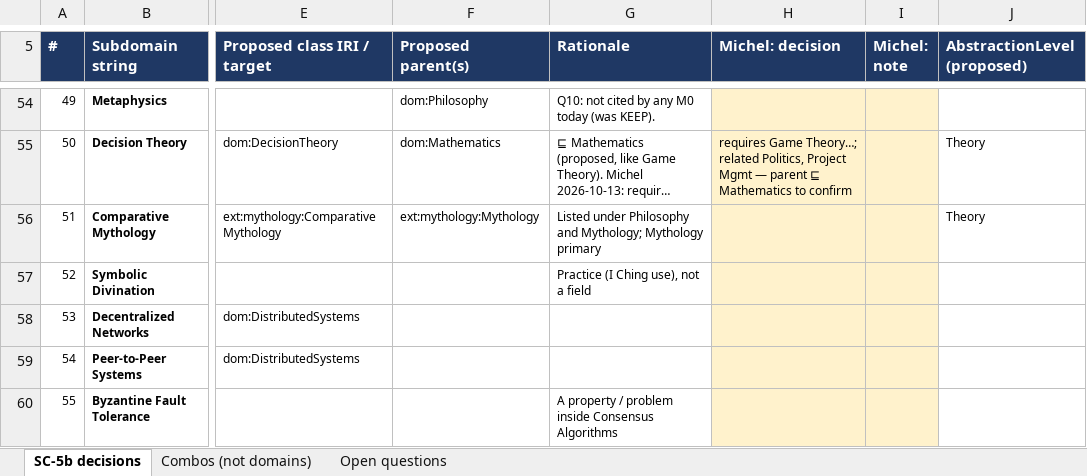
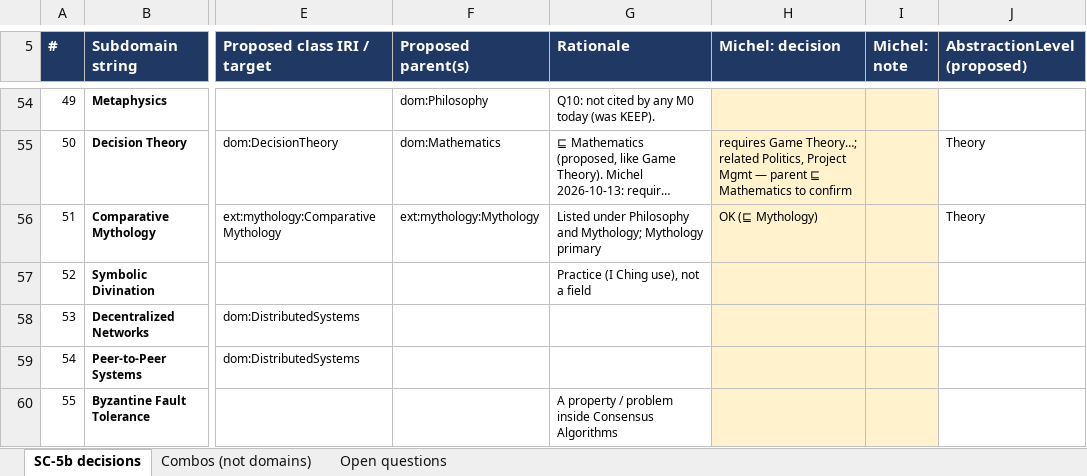
Before and after one commit to Echopraxium/tscg, an Excel workbook: ontology/docs/_01_Worksite/WS-5/SC-5b/SC-5b_Subdomains_Decision_Table.xlsx, sheet SC-5b decisions, drawn as a sheet; only a part is shown, gaps mark what is left out; long unchanged cells end in …; values as stored, in another font and other column widths than the file's, no borders; charts and pictures not drawn; the diff covers the shown part only; the diff names each change by its address in the sheet, - before the commit and + after, or states it on an @@ line.

```diff
--- a/ontology/docs/_01_Worksite/WS-5/SC-5b/SC-5b_Subdomains_Decision_Table.xlsx (sheet SC-5b decisions)
+++ b/ontology/docs/_01_Worksite/WS-5/SC-5b/SC-5b_Subdomains_Decision_Table.xlsx (sheet SC-5b decisions)
-H56 (Michel: decision): (empty)
+H56 (Michel: decision): OK (⊑ Mythology)
```
Also changed, not shown: 2 added rows and 29 edited cells elsewhere in this sheet, sheet Open questions, 2 other files.
